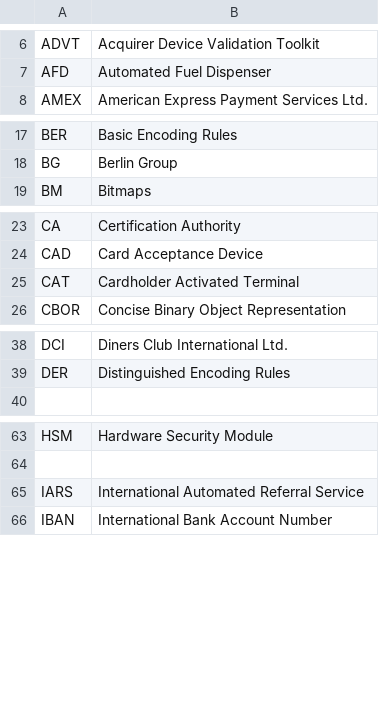
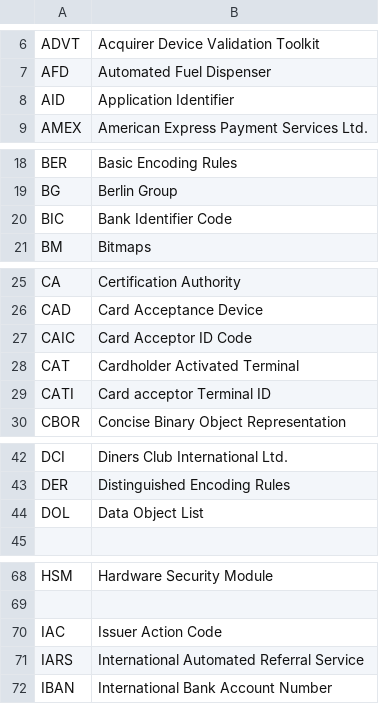
Before and after one commit to cheef000/iso8583.info, a CSV file: .tags.csv, drawn as a sheet; only a part is shown, gaps mark what is left out; the diff covers the shown part only.

Commit message:
abbreviations added

```diff
--- a/.tags.csv
+++ b/.tags.csv
@@ -7,2 +7,3 @@ ADVT;   Acquirer Device Validation Toolkit
 AFD;    Automated Fuel Dispenser
+AID;    Application Identifier
 AMEX;   American Express Payment Services Ltd.
@@ -18,2 +19,3 @@ BER;    Basic Encoding Rules
 BG;     Berlin Group
+BIC;    Bank Identifier Code
 BM;     Bitmaps
@@ -24,3 +26,5 @@ CA;     Certification Authority
 CAD;    Card Acceptance Device
+CAIC;   Card Acceptor ID Code
 CAT;    Cardholder Activated Terminal
+CATI;   Card acceptor Terminal ID
 CBOR;   Concise Binary Object Representation
@@ -39,2 +43,3 @@ DCI;    Diners Club International Ltd.
 DER;    Distinguished Encoding Rules
+DOL;    Data Object List
 
@@ -64,2 +69,3 @@ HSM;    Hardware Security Module
 
+IAC;    Issuer Action Code
 IARS;   International Automated Referral Service
```
Also changed, not shown: 2 added rows elsewhere in this file.
